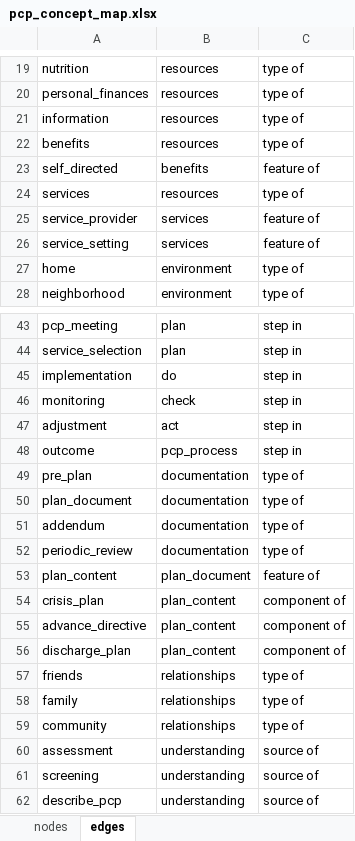
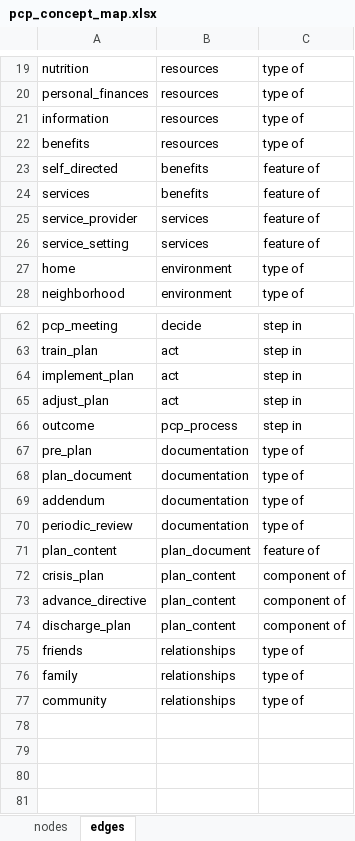
Before and after one commit to j-hagedorn/person_centered, an Excel workbook: data/pcp_concept_map.xlsx, sheet edges, drawn as a sheet; only a part is shown, gaps mark what is left out; values as stored, in another font and other column widths than the file's, no borders; removed rows and columns are numbered as before the commit, all else as after; the diff covers the shown part only; the diff names each change by its address in the sheet, - before the commit and + after, or states it on an @@ line.

```diff
--- a/data/pcp_concept_map.xlsx (sheet edges)
+++ b/data/pcp_concept_map.xlsx (sheet edges)
-B24: resources
+B24: benefits
-C24: type of
+C24: feature of
-B62: plan
+B62: decide
-row 44: service_selection | plan | step in
-row 45: implementation | do | step in
-row 46: monitoring | check | step in
+row 63: train_plan | act | step in
+row 64: implement_plan | act | step in
-A65: adjustment
+A65: adjust_plan
-row 60: assessment | understanding | source of
-row 61: screening | understanding | source of
@@ row 62 moved to row 44: describe_pcp @@
```
Also changed, not shown: 18 added rows and 8 edited cells elsewhere in this sheet, sheet nodes.
